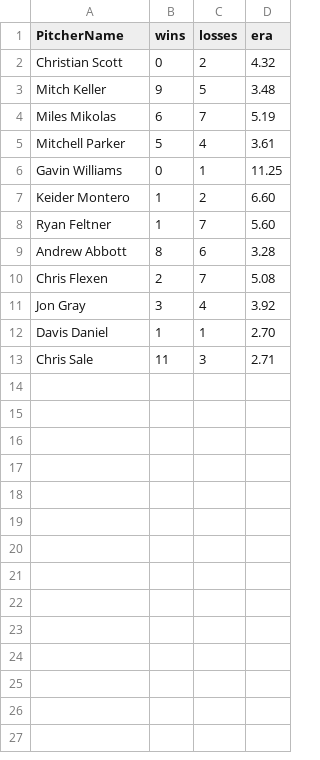
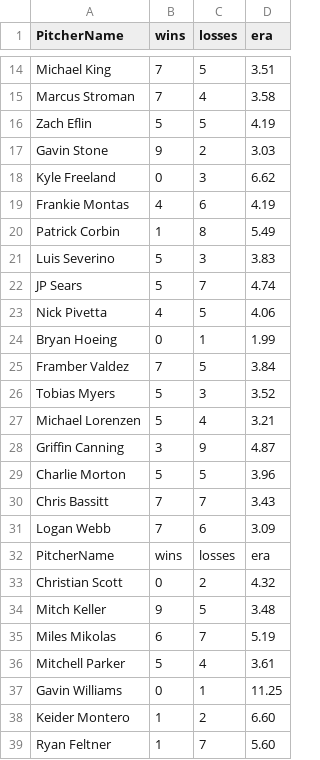
Before and after one commit to emarte91/nrfiChamps, a CSV file: PitchersTotalStatistics.csv, drawn as a sheet; only a part is shown, gaps mark what is left out; the shorter side is filled out with more unchanged rows; the diff covers the shown part only.

Commit message:
Update PitchersTotalStatistics.csv

```diff
--- a/PitchersTotalStatistics.csv
+++ b/PitchersTotalStatistics.csv
@@ -2 +14,20 @@ PitcherName,wins,losses,era
+Michael King,7,5,3.51
+Marcus Stroman,7,4,3.58
+Zach Eflin,5,5,4.19
+Gavin Stone,9,2,3.03
+Kyle Freeland,0,3,6.62
+Frankie Montas,4,6,4.19
+Patrick Corbin,1,8,5.49
+Luis Severino,5,3,3.83
+JP Sears,5,7,4.74
+Nick Pivetta,4,5,4.06
+Bryan Hoeing,0,1,1.99
+Framber Valdez,7,5,3.84
+Tobias Myers,5,3,3.52
+Michael Lorenzen,5,4,3.21
+Griffin Canning,3,9,4.87
+Charlie Morton,5,5,3.96
+Chris Bassitt,7,7,3.43
+Logan Webb,7,6,3.09
+PitcherName,wins,losses,era
 Christian Scott,0,2,4.32
```
Also changed, not shown: 12 added rows elsewhere in this file.
